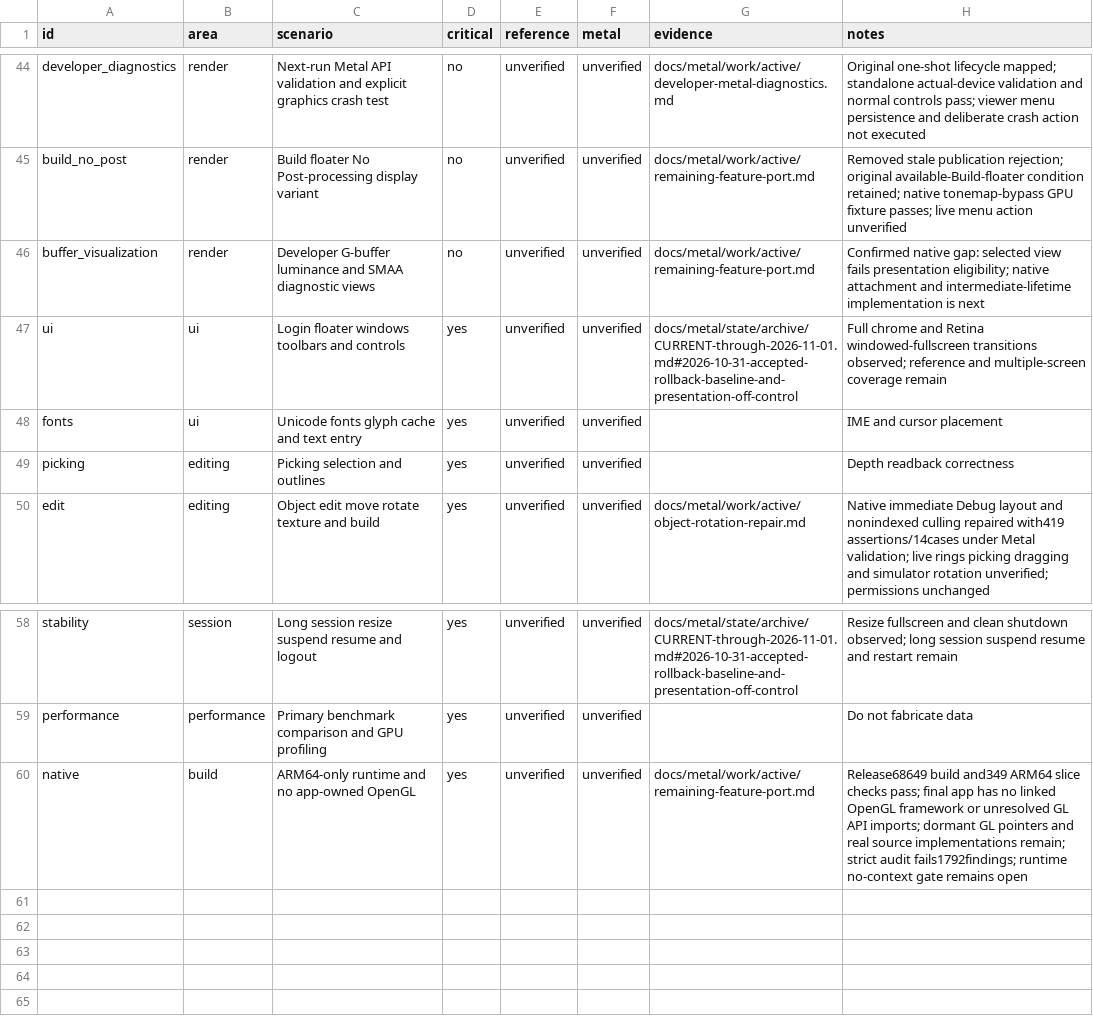
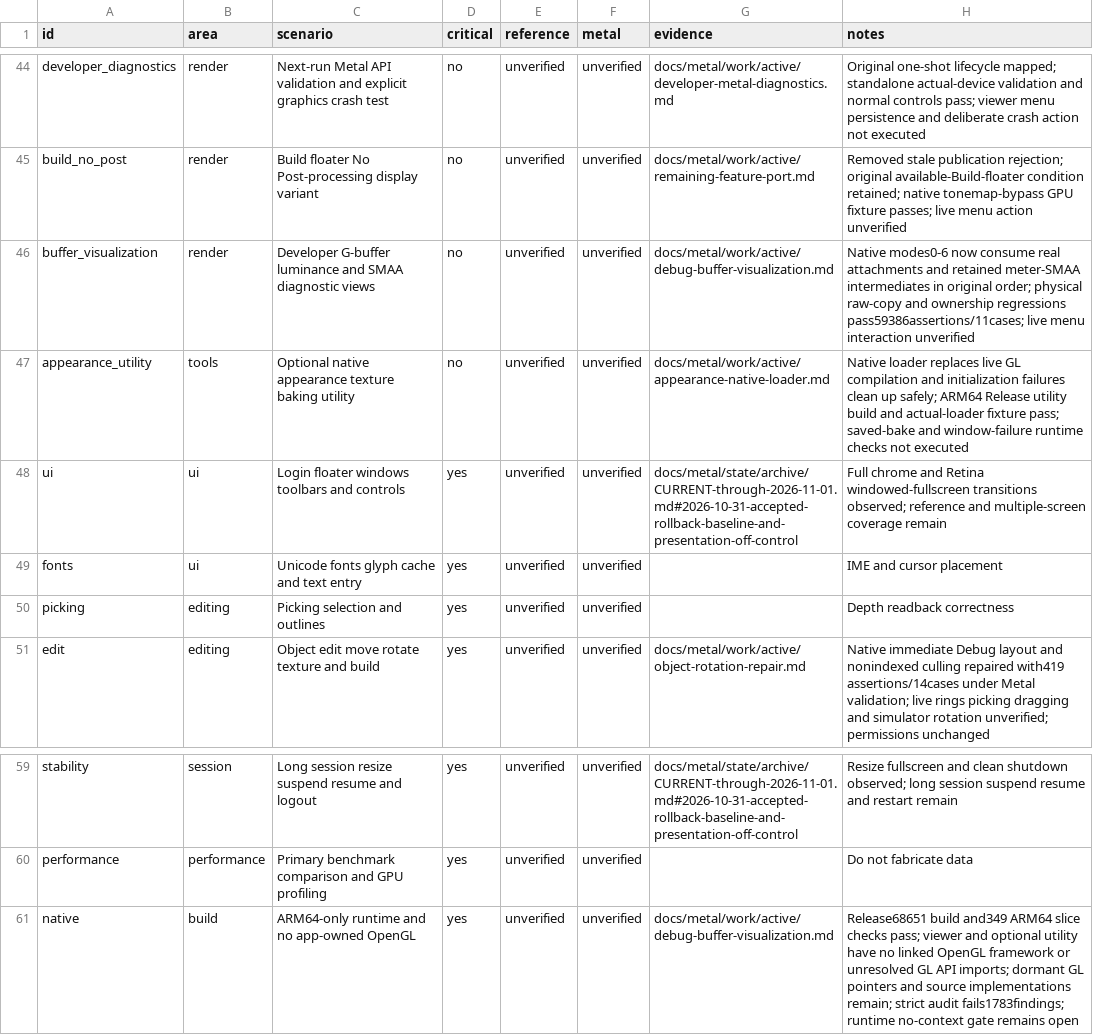
Before and after one commit to levdarkheart-lgtm/AlchemyFork, a CSV file: docs/metal/feature-matrix.csv, drawn as a sheet; only a part is shown, gaps mark what is left out.

Commit message:
Port native buffer diagnostics and appearance shader loading

```diff
--- a/docs/metal/feature-matrix.csv
+++ b/docs/metal/feature-matrix.csv
@@ -45,3 +45,4 @@ developer_diagnostics,render,Next-run Metal API validation and explicit graphics
 build_no_post,render,Build floater No Post-processing display variant,no,unverified,unverified,docs/metal/work/active/remaining-feature-port.md,Removed stale publication rejection; original available-Build-floater condition retained; native tonemap-bypass GPU fixture passes; live menu action unverified
-buffer_visualization,render,Developer G-buffer luminance and SMAA diagnostic views,no,unverified,unverified,docs/metal/work/active/remaining-feature-port.md,Confirmed native gap: selected view fails presentation eligibility; native attachment and intermediate-lifetime implementation is next
+buffer_visualization,render,Developer G-buffer luminance and SMAA diagnostic views,no,unverified,unverified,docs/metal/work/active/debug-buffer-visualization.md,Native modes0-6 now consume real attachments and retained meter-SMAA intermediates in original order; physical raw-copy and ownership regressions pass59386assertions/11cases; live menu interaction unverified
+appearance_utility,tools,Optional native appearance texture baking utility,no,unverified,unverified,docs/metal/work/active/appearance-native-loader.md,Native loader replaces live GL compilation and initialization failures clean up safely; ARM64 Release utility build and actual-loader fixture pass; saved-bake and window-failure runtime checks not executed
 ui,ui,Login floater windows toolbars and controls,yes,unverified,unverified,docs/metal/state/archive/CURRENT-through-2026-11-01.md#2026-10-31-accepted-rollback-baseline-and-presentation-off-control,Full chrome and Retina windowed-fullscreen transitions observed; reference and multiple-screen coverage remain
@@ -59,2 +60,2 @@ stability,session,Long session resize suspend resume and logout,yes,unverified,u
 performance,performance,Primary benchmark comparison and GPU profiling,yes,unverified,unverified,,Do not fabricate data
-native,build,ARM64-only runtime and no app-owned OpenGL,yes,unverified,unverified,docs/metal/work/active/remaining-feature-port.md,Release68649 build and349 ARM64 slice checks pass; final app has no linked OpenGL framework or unresolved GL API imports; dormant GL pointers and real source implementations remain; strict audit fails1792findings; runtime no-context gate remains open
+native,build,ARM64-only runtime and no app-owned OpenGL,yes,unverified,unverified,docs/metal/work/active/debug-buffer-visualization.md,Release68651 build and349 ARM64 slice checks pass; viewer and optional utility have no linked OpenGL framework or unresolved GL API imports; dormant GL pointers and source implementations remain; strict audit fails1783findings; runtime no-context gate remains open
```
Also changed, not shown: 21 other files.
